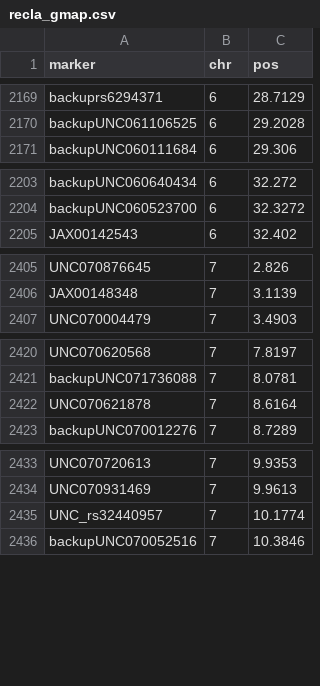
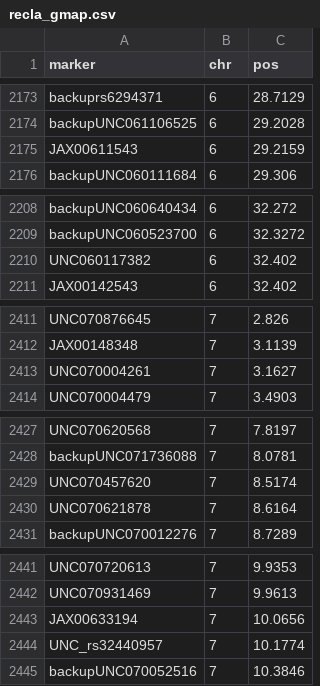
Before and after one commit to rqtl/qtl2data, a CSV file: DO_Recla/recla_gmap.csv, drawn as a sheet; only a part is shown, gaps mark what is left out; the diff covers the shown part only; the diff names each change by its address in the sheet, - before the commit and + after, or states it on an @@ line.

```diff
--- a/DO_Recla/recla_gmap.csv
+++ b/DO_Recla/recla_gmap.csv
+row 2175: JAX00611543 | 6 | 29.2159
+row 2210: UNC060117382 | 6 | 32.402
+row 2413: UNC070004261 | 7 | 3.1627
+row 2429: UNC070457620 | 7 | 8.5174
+row 2443: JAX00633194 | 7 | 10.0656
```
Also changed, not shown: 19 added rows elsewhere in this file, DO_Recla/recla_foundergeno.csv, DO_Recla/recla_pmap.csv, 4 other files.
